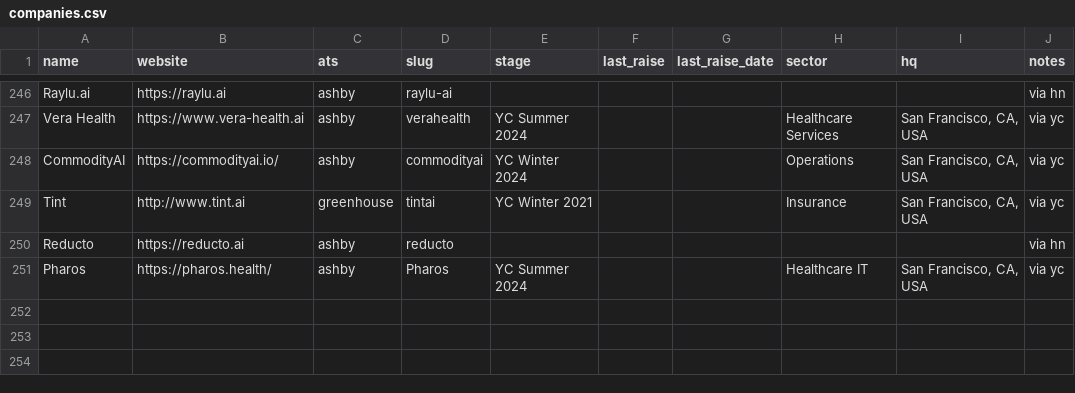
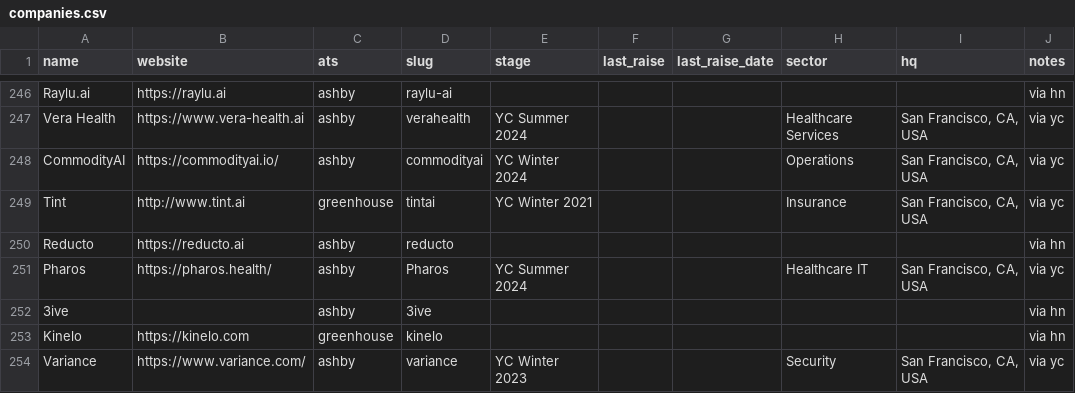
Before and after one commit to lanadeldri/ai-hiring-radar, a CSV file: data/companies.csv, drawn as a sheet; only a part is shown, gaps mark what is left out.

```diff
--- a/data/companies.csv
+++ b/data/companies.csv
@@ -251 +251,4 @@ Reducto,https://reducto.ai,ashby,reducto,,,,,,via hn
 Pharos,https://pharos.health/,ashby,Pharos,YC Summer 2024,,,Healthcare IT,"San Francisco, CA, USA",via yc
+3ive,,ashby,3ive,,,,,,via hn
+Kinelo,https://kinelo.com,greenhouse,kinelo,,,,,,via hn
+Variance,https://www.variance.com/,ashby,variance,YC Winter 2023,,,Security,"San Francisco, CA, USA",via yc
```
Also changed, not shown: data/candidates.csv, 4 other files.
